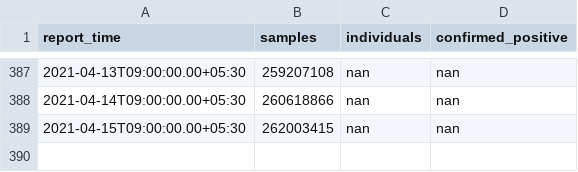
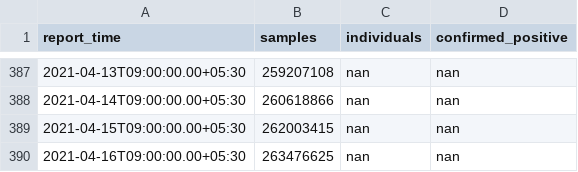
Before and after one commit to jishnupdas/Covid-19-IND, a CSV file: data/testing.csv, drawn as a sheet; only a part is shown, gaps mark what is left out.

```diff
--- a/data/testing.csv
+++ b/data/testing.csv
@@ -389 +389,2 @@ report_time,samples,individuals,confirmed_positive
 2021-04-15T09:00:00.00+05:30,262003415,nan,nan
+2021-04-16T09:00:00.00+05:30,263476625,nan,nan
```
Also changed, not shown: data/confirmed.csv, data/cured.csv, 5 other files.
